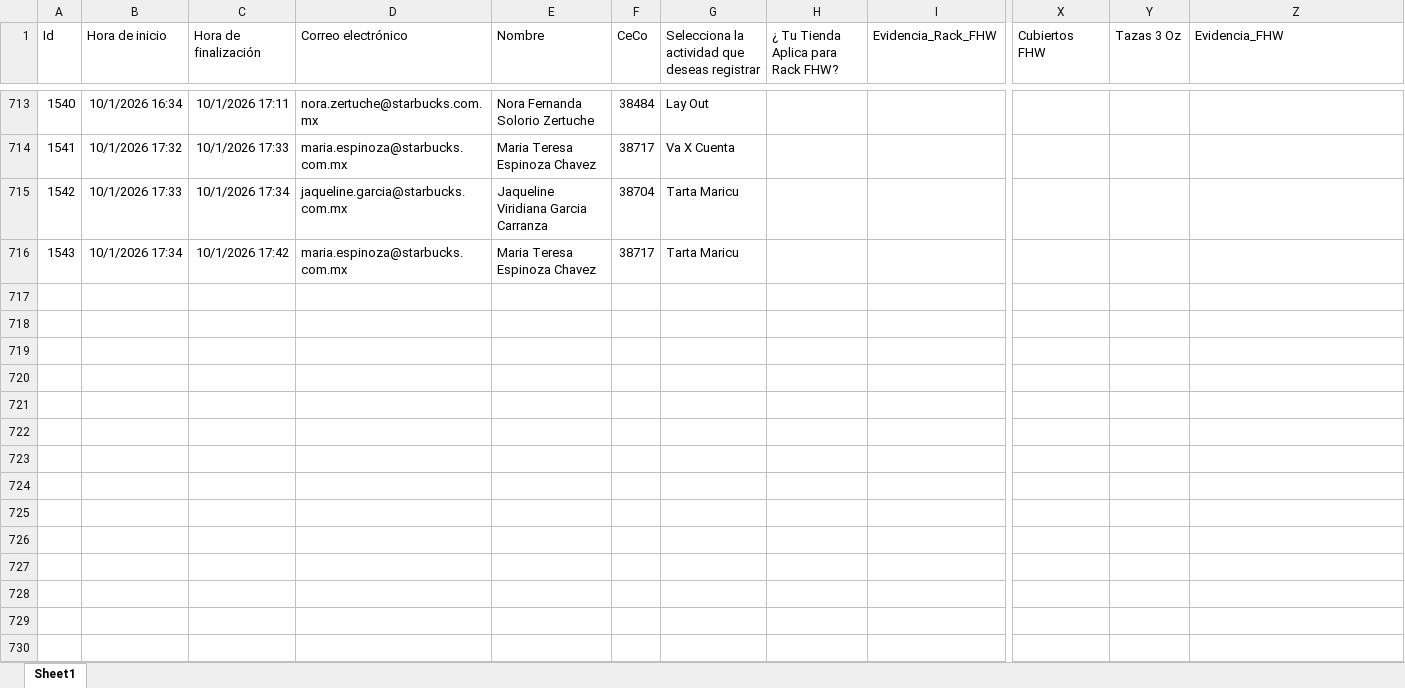
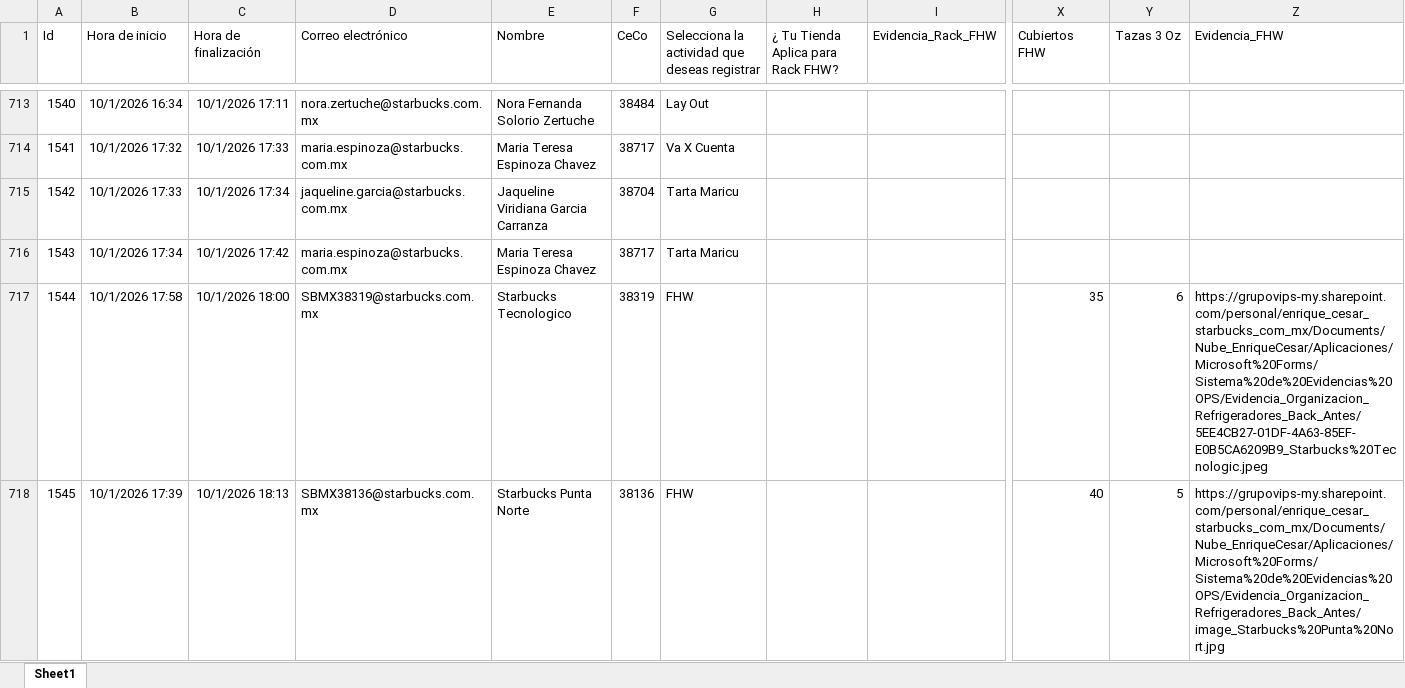
Before and after one commit to sbx-mex/Sistemas_Evidencias_Ops, an Excel workbook: cms/Sistema de Evidencias OPS.xlsx, sheet Sheet1, drawn as a sheet; only a part is shown, gaps mark what is left out; values as stored, in another font and other column widths than the file's, no borders; table styles not drawn; rows hold the shown columns only; the diff names each change by its address in the sheet, - before the commit and + after, or states it on an @@ line.

Commit message:
Add files via upload

```diff
--- a/cms/Sistema de Evidencias OPS.xlsx (sheet Sheet1)
+++ b/cms/Sistema de Evidencias OPS.xlsx (sheet Sheet1)
+row 717: 1544 | 10/1/2026 17:58 | 10/1/2026 18:00 | SBMX38319@starbucks.com.mx | Starbucks Tecnologico | 38319 | FHW |  |  | 35 | 6 | https://grupovips-my.sharepoint.com/personal/enrique_cesar_starbucks_com_mx/Documents/Nube_EnriqueCesar/Aplicaciones/Microsoft%20Forms/Sistema%20de%20Evidencias%20OPS/Evidencia_Organizacion_Refrigeradores_Back_Antes/5EE4CB27-01DF-4A63-85EF-E0B5CA6209B9_Starbucks%20Tecnologic.jpeg
+row 718: 1545 | 10/1/2026 17:39 | 10/1/2026 18:13 | SBMX38136@starbucks.com.mx | Starbucks Punta Norte | 38136 | FHW |  |  | 40 | 5 | https://grupovips-my.sharepoint.com/personal/enrique_cesar_starbucks_com_mx/Documents/Nube_EnriqueCesar/Aplicaciones/Microsoft%20Forms/Sistema%20de%20Evidencias%20OPS/Evidencia_Organizacion_Refrigeradores_Back_Antes/image_Starbucks%20Punta%20Nort.jpg
```
